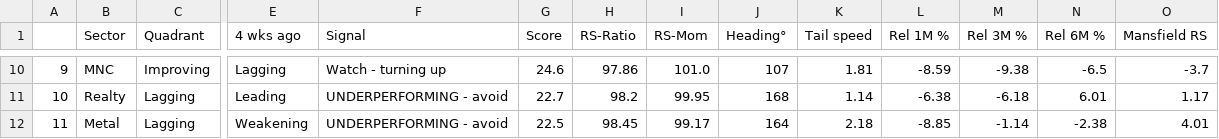
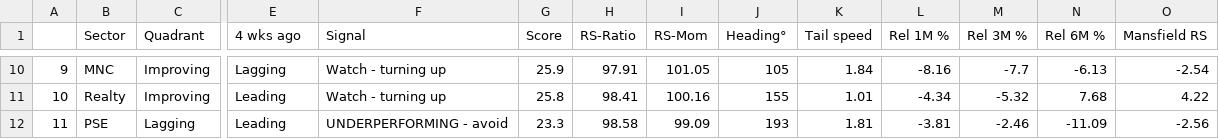
Before and after one commit to dixitdavinder-hue/Sector-Rotation-, a CSV file: docs/sector_rotation.csv, drawn as a sheet; only a part is shown, gaps mark what is left out; the diff covers the shown part only; the diff names each change by its address in the sheet, - before the commit and + after, or states it on an @@ line.

```diff
--- a/docs/sector_rotation.csv
+++ b/docs/sector_rotation.csv
-G10 (Score): 24.6
+G10 (Score): 25.9
-H10 (RS-Ratio): 97.86
+H10 (RS-Ratio): 97.91
-I10 (RS-Mom): 101.0
+I10 (RS-Mom): 101.05
-J10 (Heading°): 107
+J10 (Heading°): 105
-K10 (Tail speed): 1.81
+K10 (Tail speed): 1.84
-L10 (Rel 1M %): -8.59
+L10 (Rel 1M %): -8.16
-M10 (Rel 3M %): -9.38
+M10 (Rel 3M %): -7.7
-N10 (Rel 6M %): -6.5
+N10 (Rel 6M %): -6.13
-O10 (Mansfield RS): -3.7
+O10 (Mansfield RS): -2.54
-C11 (Quadrant): Lagging
+C11 (Quadrant): Improving
-F11 (Signal): UNDERPERFORMING - avoid
+F11 (Signal): Watch - turning up
-G11 (Score): 22.7
+G11 (Score): 25.8
-H11 (RS-Ratio): 98.2
+H11 (RS-Ratio): 98.41
-I11 (RS-Mom): 99.95
+I11 (RS-Mom): 100.16
-J11 (Heading°): 168
+J11 (Heading°): 155
-K11 (Tail speed): 1.14
+K11 (Tail speed): 1.01
-L11 (Rel 1M %): -6.38
+L11 (Rel 1M %): -4.34
-M11 (Rel 3M %): -6.18
+M11 (Rel 3M %): -5.32
-N11 (Rel 6M %): 6.01
+N11 (Rel 6M %): 7.68
-O11 (Mansfield RS): 1.17
+O11 (Mansfield RS): 4.22
-B12 (Sector): Metal
+B12 (Sector): PSE
-E12 (4 wks ago): Weakening
+E12 (4 wks ago): Leading
-G12 (Score): 22.5
+G12 (Score): 23.3
-H12 (RS-Ratio): 98.45
+H12 (RS-Ratio): 98.58
-I12 (RS-Mom): 99.17
+I12 (RS-Mom): 99.09
-J12 (Heading°): 164
+J12 (Heading°): 193
-K12 (Tail speed): 2.18
+K12 (Tail speed): 1.81
-L12 (Rel 1M %): -8.85
+L12 (Rel 1M %): -3.81
-M12 (Rel 3M %): -1.14
+M12 (Rel 3M %): -2.46
-N12 (Rel 6M %): -2.38
+N12 (Rel 6M %): -11.09
-O12 (Mansfield RS): 4.01
+O12 (Mansfield RS): -2.56
```
Also changed, not shown: 122 edited cells elsewhere in this file, 3 other files.
